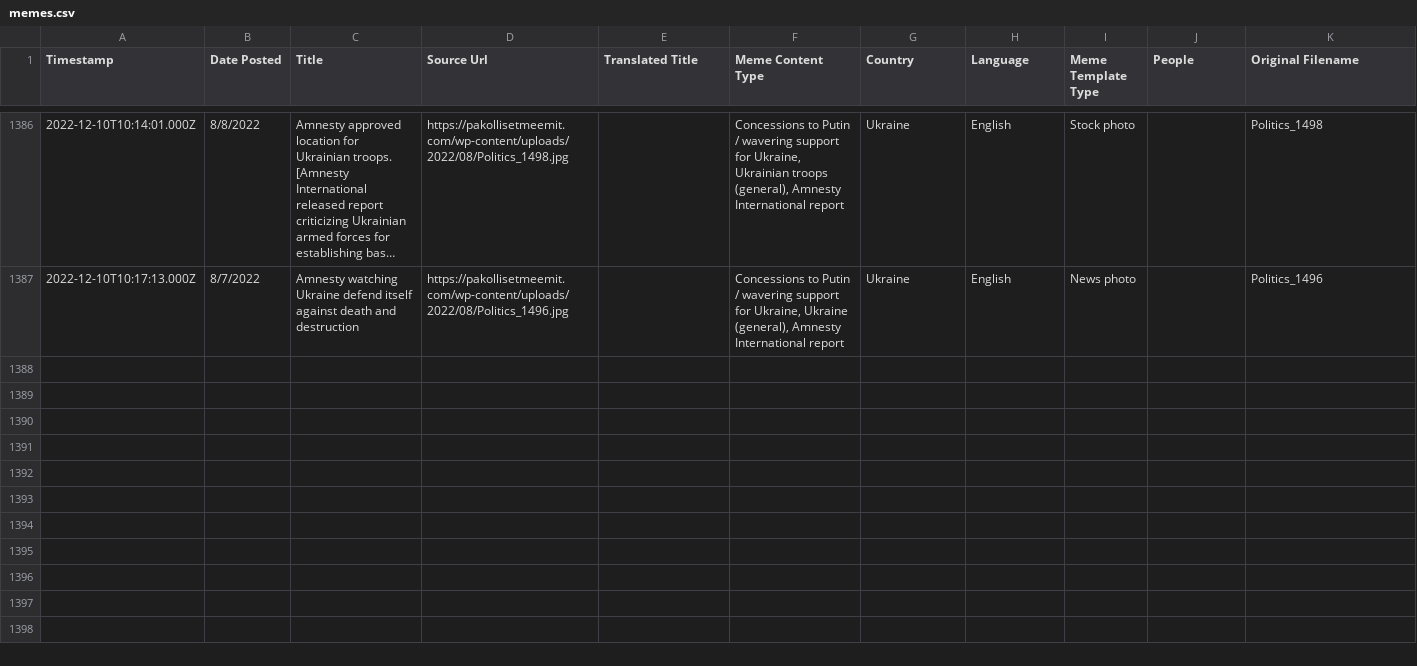
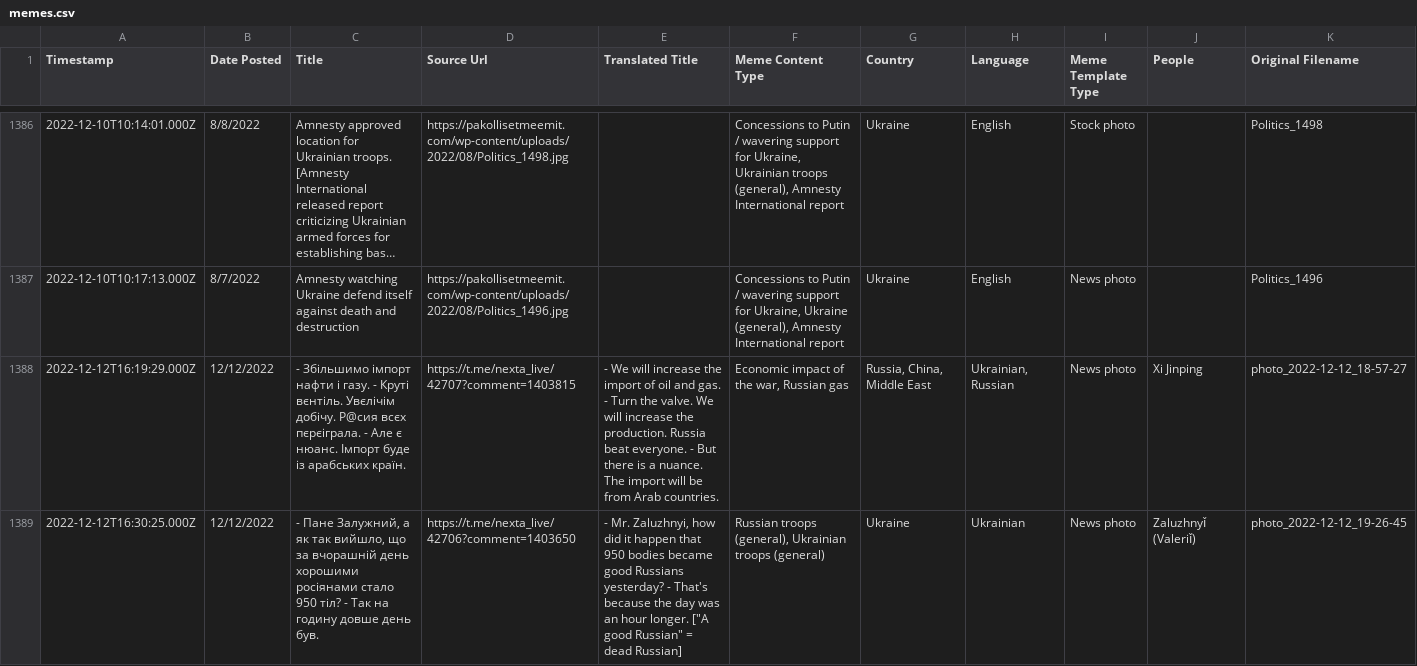
Before and after one commit to sucho-archiving/meme-wall, a CSV file: memes.csv, drawn as a sheet; only a part is shown, gaps mark what is left out; long unchanged cells end in …; rows hold the shown columns only; the diff covers the shown part only; the diff names each change by its address in the sheet, - before the commit and + after, or states it on an @@ line.

```diff
--- a/memes.csv
+++ b/memes.csv
+row 1388: 2022-12-12T16:19:29.000Z | 12/12/2022 | - Збільшимо імпорт нафти і газу. - Крутi вєнтiль. Увєлiчiм добiчу. Р@сия всєх пєрєiграла. - Але є нюанс. Імпорт буде із арабських країн. | https://t.me/nexta_live/42707?comment=1403815 | - We will increase the import of oil and gas. - Turn the valve. We will increase the production. Russia beat everyone. - But there is a nuance. The import will be from Arab countries. | Economic impact of the war, Russian gas | Russia, China, Middle East | Ukrainian, Russian | News photo | Xi Jinping | photo_2022-12-12_18-57-27
+row 1389: 2022-12-12T16:30:25.000Z | 12/12/2022 | - Пане Залужний, а як так вийшло, що за вчорашній день хорошими росіянами стало 950 тіл? - Так на годину довше день був. | https://t.me/nexta_live/42706?comment=1403650 | - Mr. Zaluzhnyi, how did it happen that 950 bodies became good Russians yesterday? - That's because the day was an hour longer. ["A good Russian" = dead Russian] | Russian troops (general), Ukrainian troops (general) | Ukraine | Ukrainian | News photo | Zaluzhnyǐ (Valeriǐ) | photo_2022-12-12_19-26-45
```
Also changed, not shown: 1 added row and 2 edited cells elsewhere in this file, 23 other files.
